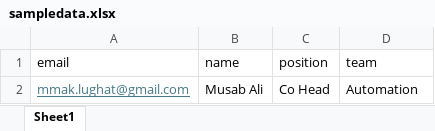
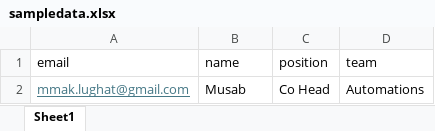
Before and after one commit to abdullahedhiii/acm-automation, an Excel workbook: team-emails/sampledata.xlsx, sheet Sheet1, drawn as a sheet; values as stored, in another font and other column widths than the file's, no borders; the diff names each change by its address in the sheet, - before the commit and + after, or states it on an @@ line.

```diff
--- a/team-emails/sampledata.xlsx (sheet Sheet1)
+++ b/team-emails/sampledata.xlsx (sheet Sheet1)
-B2 (name): Musab Ali
+B2 (name): Musab
-D2 (team): Automation
+D2 (team): Automations
```
Also changed, not shown: 13 other files.
